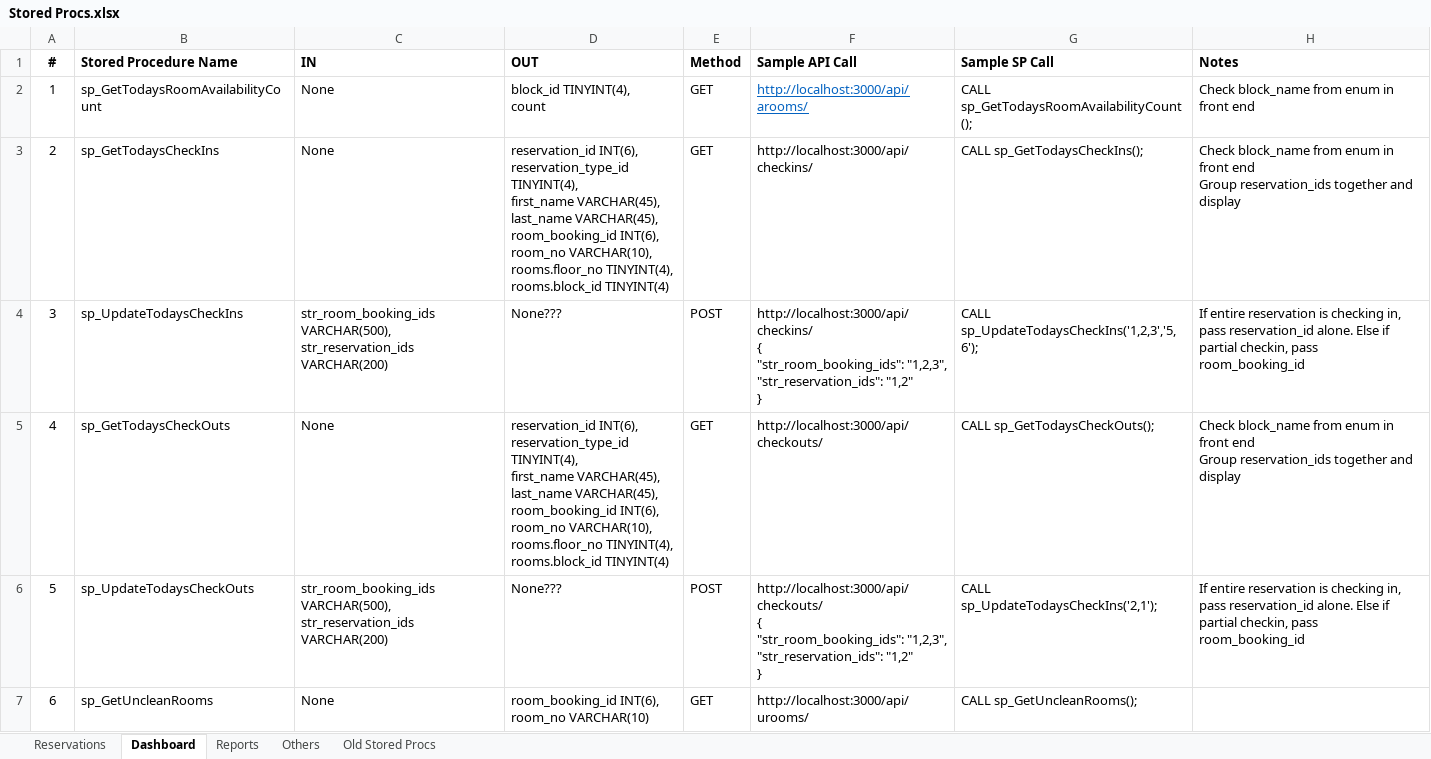
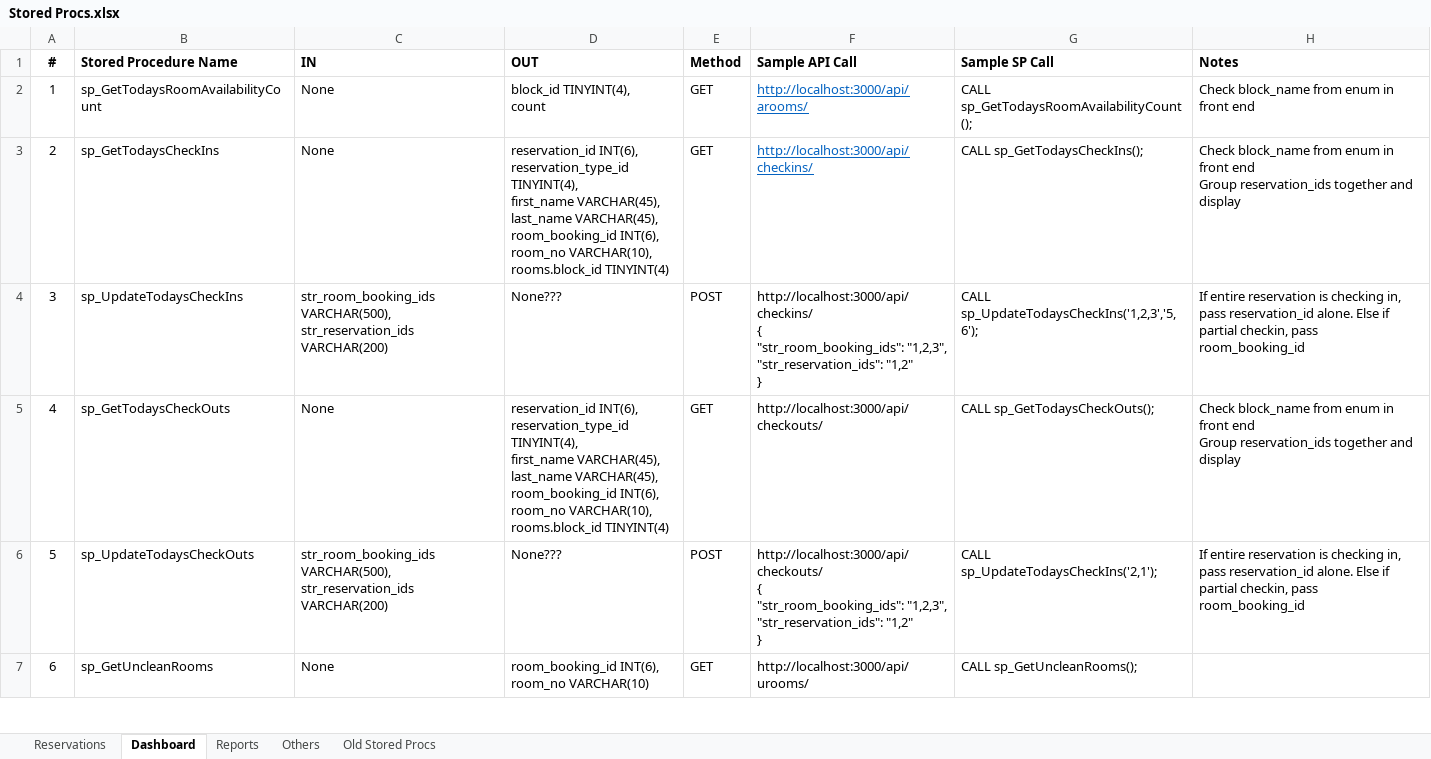
Before and after one commit to bharathitm/parmarth-niketan, an Excel workbook: Docs/Database/Stored Procs.xlsx, sheet Dashboard, drawn as a sheet; only a part is shown; values as stored, in another font and other column widths than the file's, no borders; ↵ is a line break in a cell; the diff names each change by its address in the sheet, - before the commit and + after, or states it on an @@ line.

Commit message:
Commit with Dashboard (individual components only work)

```diff
--- a/Docs/Database/Stored Procs.xlsx (sheet Dashboard)
+++ b/Docs/Database/Stored Procs.xlsx (sheet Dashboard)
-D3 (OUT): …room_no VARCHAR(10), ↵ rooms.floor_no TINYINT(4), ↵ rooms.block_id TINYINT(4)
+D3 (OUT): …room_no VARCHAR(10), ↵ rooms.block_id TINYINT(4)
@@ F3 underline: off → on, text colour: black → #0563C1 @@
-D5 (OUT): …room_no VARCHAR(10), ↵ rooms.floor_no TINYINT(4), ↵ rooms.block_id TINYINT(4)
+D5 (OUT): …room_no VARCHAR(10), ↵ rooms.block_id TINYINT(4)
```
Also changed, not shown: 13 other files.
